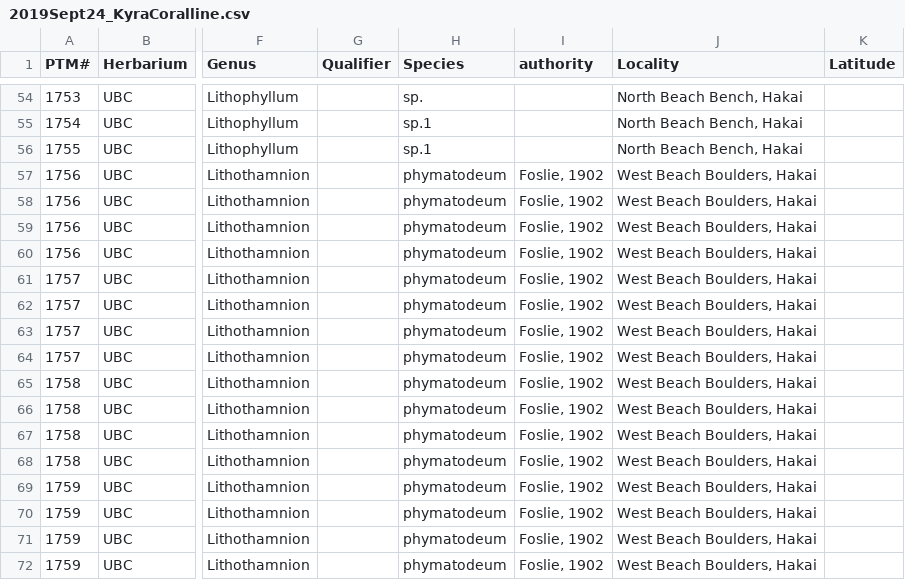
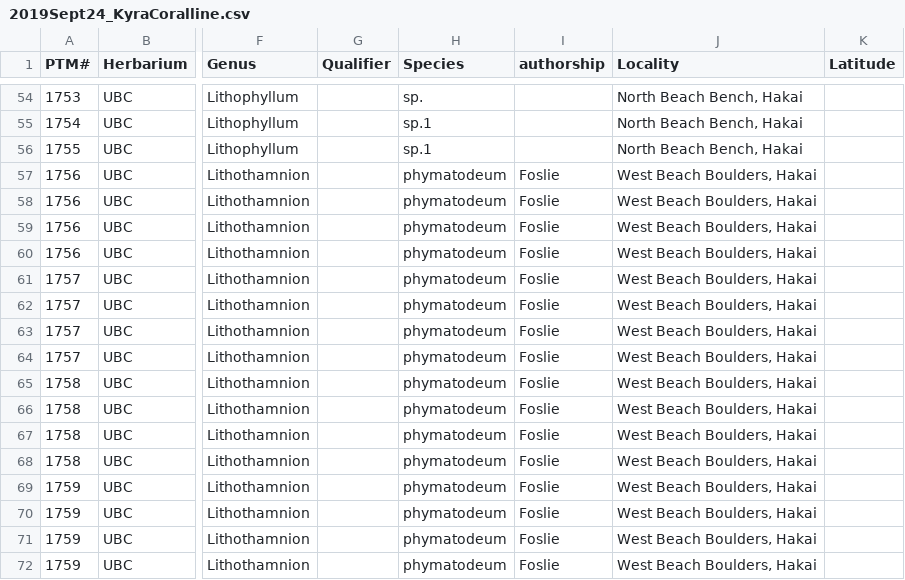
Before and after one commit to martonelab/Herbarium, a CSV file: output/2019Sept24_KyraCoralline.csv, drawn as a sheet; only a part is shown, gaps mark what is left out; the diff covers the shown part only; the diff names each change by its address in the sheet, - before the commit and + after, or states it on an @@ line.

```diff
--- a/output/2019Sept24_KyraCoralline.csv
+++ b/output/2019Sept24_KyraCoralline.csv
-I1: authority
+I1: authorship
-I57:I72 (authorship): Foslie, 1902
+I57:I72 (authorship): Foslie
```
Also changed, not shown: 49 edited cells elsewhere in this file, 1 other file.
